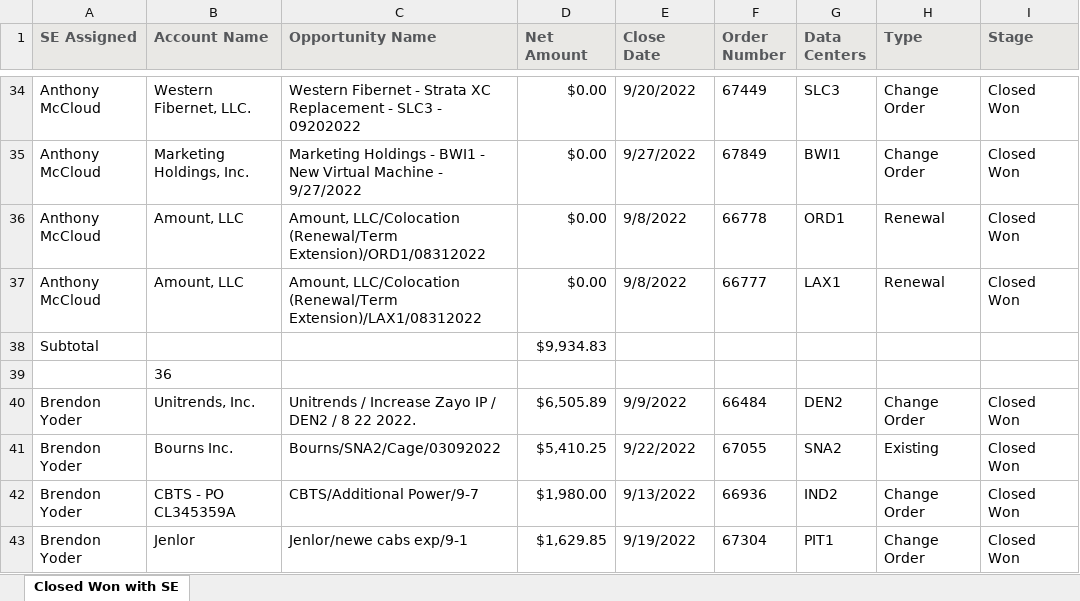
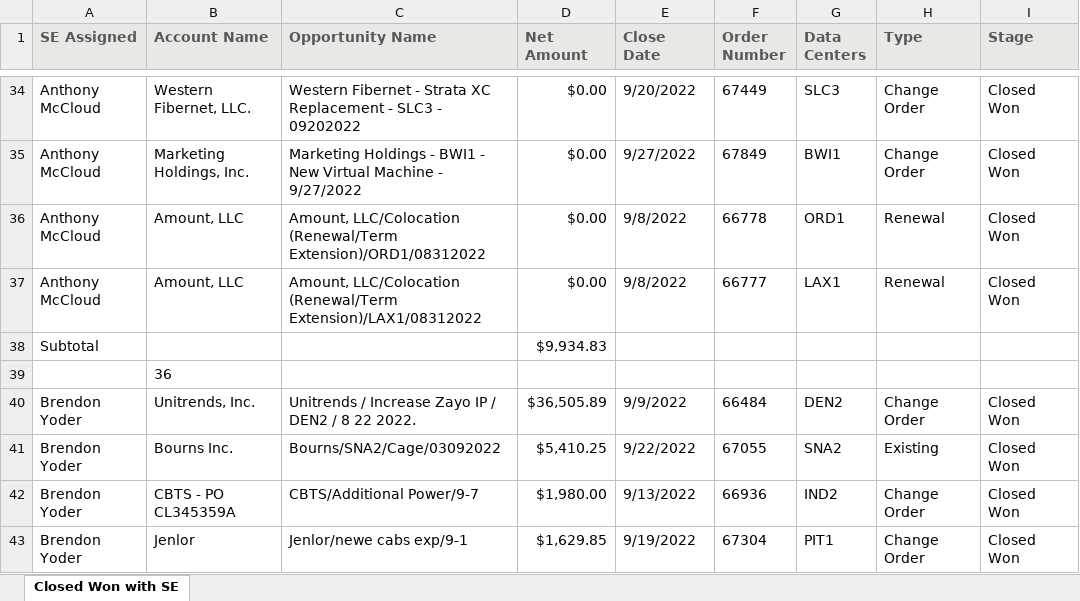
Before and after one commit to maxca17/DB_Commissions, an Excel workbook: Commishes/excel_sheets/SE.xlsx, sheet Closed Won with SE, drawn as a sheet; only a part is shown, gaps mark what is left out; values as stored, in another font and other column widths than the file's, no borders; the diff names each change by its address in the sheet, - before the commit and + after, or states it on an @@ line.

```diff
--- a/Commishes/excel_sheets/SE.xlsx (sheet Closed Won with SE)
+++ b/Commishes/excel_sheets/SE.xlsx (sheet Closed Won with SE)
-D40 (Net Amount): $6,505.89
+D40 (Net Amount): $36,505.89
```
Also changed, not shown: Commishes/excel_sheets/CB.xlsx, Commishes/excel_sheets/managed_services.xlsx, 37 other files.
